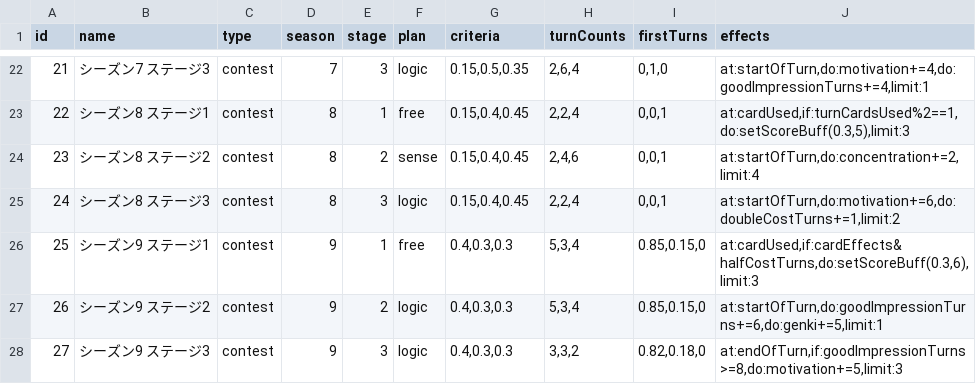
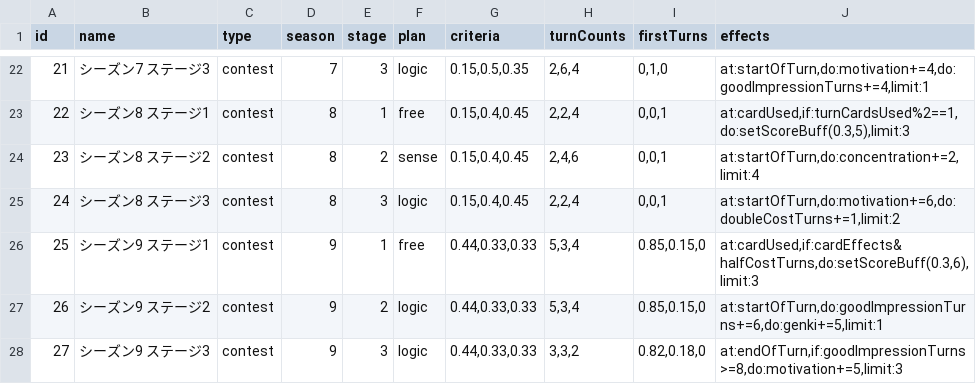
Before and after one commit to surisuririsu/gakumas-data, a CSV file: csv/stages.csv, drawn as a sheet; only a part is shown, gaps mark what is left out.

Commit message:
Update criteria rates for s9

```diff
--- a/csv/stages.csv
+++ b/csv/stages.csv
@@ -25,4 +25,4 @@ id,name,type,season,stage,plan,criteria,turnCounts,firstTurns,effects
 24,シーズン8 ステージ3,contest,8,3,logic,"0.15,0.4,0.45","2,2,4","0,0,1","at:startOfTurn,do:motivation+=6,do:doubleCostTurns+=1,limit:2"
-25,シーズン9 ステージ1,contest,9,1,free,"0.4,0.3,0.3","5,3,4","0.85,0.15,0","at:cardUsed,if:cardEffects&halfCostTurns,do:setScoreBuff(0.3,6),limit:3"
-26,シーズン9 ステージ2,contest,9,2,logic,"0.4,0.3,0.3","5,3,4","0.85,0.15,0","at:startOfTurn,do:goodImpressionTurns+=6,do:genki+=5,limit:1"
-27,シーズン9 ステージ3,contest,9,3,logic,"0.4,0.3,0.3","3,3,2","0.82,0.18,0","at:endOfTurn,if:goodImpressionTurns>=8,do:motivation+=5,limit:3"
+25,シーズン9 ステージ1,contest,9,1,free,"0.44,0.33,0.33","5,3,4","0.85,0.15,0","at:cardUsed,if:cardEffects&halfCostTurns,do:setScoreBuff(0.3,6),limit:3"
+26,シーズン9 ステージ2,contest,9,2,logic,"0.44,0.33,0.33","5,3,4","0.85,0.15,0","at:startOfTurn,do:goodImpressionTurns+=6,do:genki+=5,limit:1"
+27,シーズン9 ステージ3,contest,9,3,logic,"0.44,0.33,0.33","3,3,2","0.82,0.18,0","at:endOfTurn,if:goodImpressionTurns>=8,do:motivation+=5,limit:3"
```
Also changed, not shown: 2 other files.
